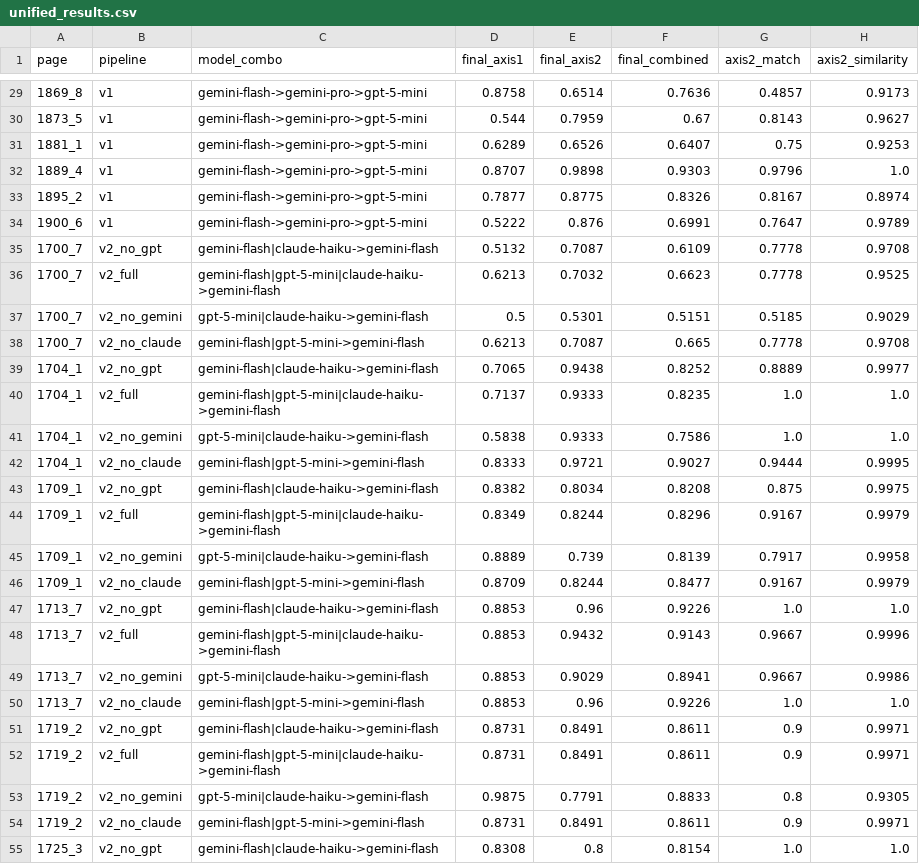
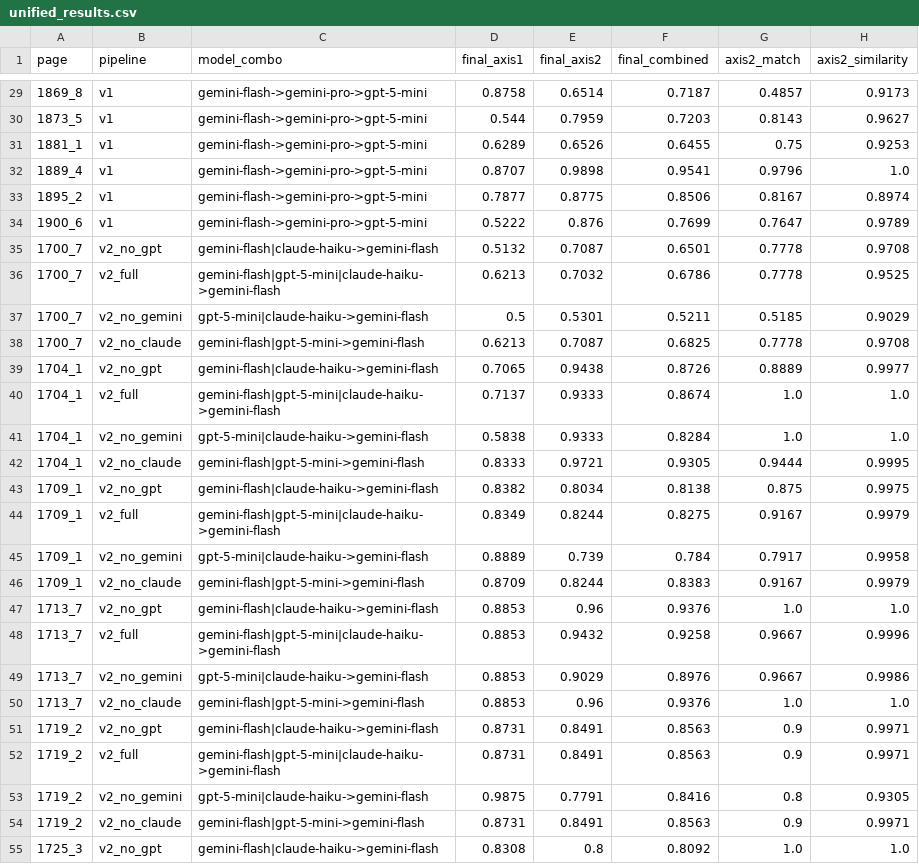
Before and after one commit to hsleejw21/historical_ledger_extraction, a CSV file: experiments/v6_loocv/outputs/unified_results.csv, drawn as a sheet; only a part is shown, gaps mark what is left out; the diff covers the shown part only; the diff names each change by its address in the sheet, - before the commit and + after, or states it on an @@ line.

```diff
--- a/experiments/v6_loocv/outputs/unified_results.csv
+++ b/experiments/v6_loocv/outputs/unified_results.csv
-F29 (final_combined): 0.7636
+F29 (final_combined): 0.7187
-F30 (final_combined): 0.67
+F30 (final_combined): 0.7203
-F31 (final_combined): 0.6407
+F31 (final_combined): 0.6455
-F32 (final_combined): 0.9303
+F32 (final_combined): 0.9541
-F33 (final_combined): 0.8326
+F33 (final_combined): 0.8506
-F34 (final_combined): 0.6991
+F34 (final_combined): 0.7699
-F35 (final_combined): 0.6109
+F35 (final_combined): 0.6501
-F36 (final_combined): 0.6623
+F36 (final_combined): 0.6786
-F37 (final_combined): 0.5151
+F37 (final_combined): 0.5211
-F38 (final_combined): 0.665
+F38 (final_combined): 0.6825
-F39 (final_combined): 0.8252
+F39 (final_combined): 0.8726
-F40 (final_combined): 0.8235
+F40 (final_combined): 0.8674
-F41 (final_combined): 0.7586
+F41 (final_combined): 0.8284
-F42 (final_combined): 0.9027
+F42 (final_combined): 0.9305
-F43 (final_combined): 0.8208
+F43 (final_combined): 0.8138
-F44 (final_combined): 0.8296
+F44 (final_combined): 0.8275
-F45 (final_combined): 0.8139
+F45 (final_combined): 0.784
-F46 (final_combined): 0.8477
+F46 (final_combined): 0.8383
-F47 (final_combined): 0.9226
+F47 (final_combined): 0.9376
-F48 (final_combined): 0.9143
+F48 (final_combined): 0.9258
-F49 (final_combined): 0.8941
+F49 (final_combined): 0.8976
-F50 (final_combined): 0.9226
+F50 (final_combined): 0.9376
-F51:F52 (final_combined): 0.8611
+F51:F52 (final_combined): 0.8563
-F53 (final_combined): 0.8833
+F53 (final_combined): 0.8416
-F54 (final_combined): 0.8611
+F54 (final_combined): 0.8563
-F55 (final_combined): 0.8154
+F55 (final_combined): 0.8092
```
Also changed, not shown: 167 edited cells elsewhere in this file, experiments/reports/experiment_results_v1.csv, experiments/reports/experiment_results_v2.csv, 20 other files.
